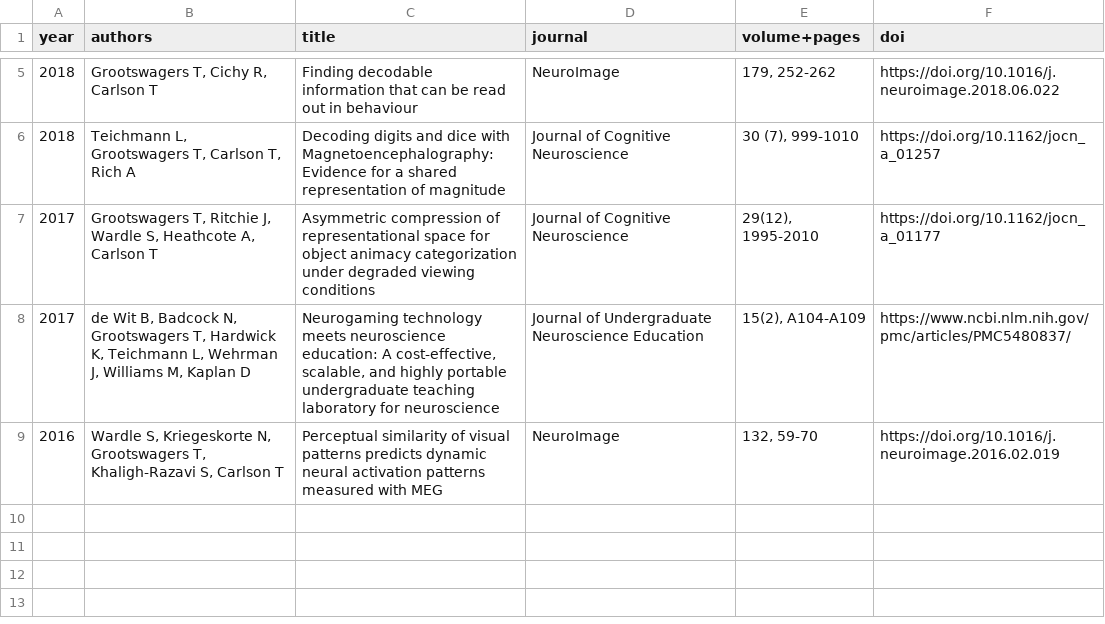
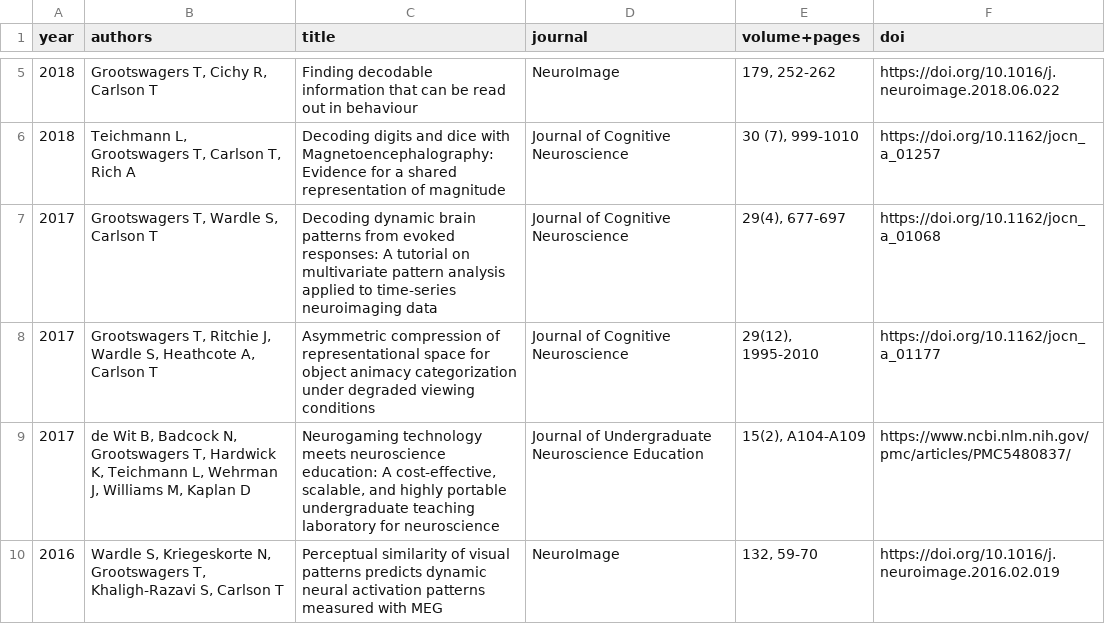
Before and after one commit to Tijl/tijl.github.io, a CSV file: publicationlist.csv, drawn as a sheet; only a part is shown, gaps mark what is left out; the diff names each change by its address in the sheet, - before the commit and + after, or states it on an @@ line.

```diff
--- a/publicationlist.csv
+++ b/publicationlist.csv
+row 7: 2017 | Grootswagers T, Wardle S, Carlson T | Decoding dynamic brain patterns from evoked responses: A tutorial on multivariate pattern analysis applied to time-series neuroimaging data | Journal of Cognitive Neuroscience | 29(4), 677-697 | https://doi.org/10.1162/jocn_a_01068
```
Also changed, not shown: 1 other file.
